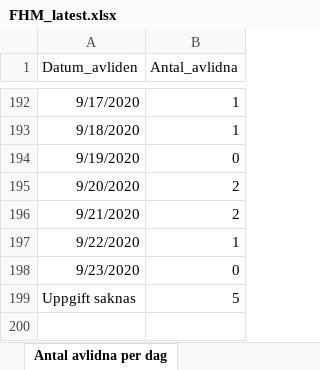
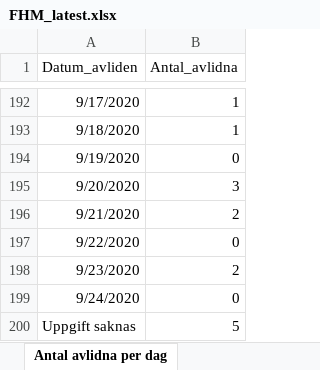
Before and after one commit to adamaltmejd/sse_cern, an Excel workbook: data/FHM/FHM_latest.xlsx, sheet Antal avlidna per dag, drawn as a sheet; only a part is shown, gaps mark what is left out; values as stored, in another font and other column widths than the file's, no borders; the diff names each change by its address in the sheet, - before the commit and + after, or states it on an @@ line.

```diff
--- a/data/FHM/FHM_latest.xlsx (sheet Antal avlidna per dag)
+++ b/data/FHM/FHM_latest.xlsx (sheet Antal avlidna per dag)
-B195 (Antal_avlidna): 2
+B195 (Antal_avlidna): 3
-B197 (Antal_avlidna): 1
+B197 (Antal_avlidna): 0
-B198 (Antal_avlidna): 0
+B198 (Antal_avlidna): 2
+row 199: 9/24/2020 | 0
```
Also changed, not shown: sheet Totalt antal per region, sheet Antal per dag region, sheet Totalt antal per åldersgrupp, sheet Totalt antal per kön, sheet Antal intensivvårdade per dag, other sheet tabs, 3 other files.
